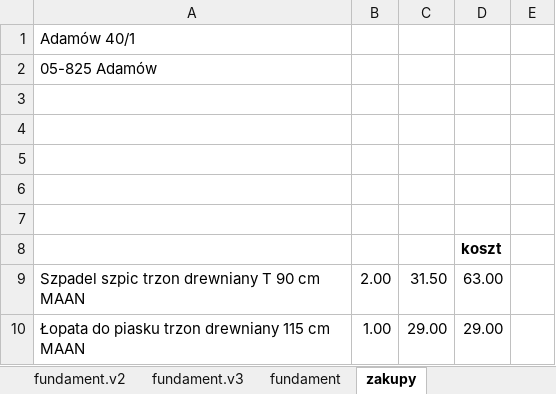
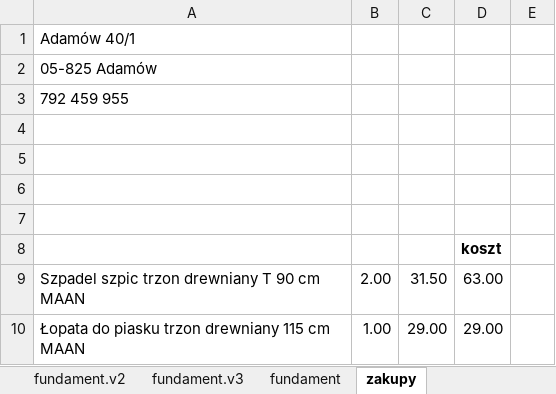
Before and after one commit to stefanzarembinski/dom_kubusia_rozbudowa, an Excel workbook: przedsionek/xlsx/fundament_przybudówki_pln.xlsx, sheet zakupy, drawn as a sheet; only a part is shown; values as stored, in another font and other column widths than the file's, no borders; the diff names each change by its address in the sheet, - before the commit and + after, or states it on an @@ line.

```diff
--- a/przedsionek/xlsx/fundament_przybudówki_pln.xlsx (sheet zakupy)
+++ b/przedsionek/xlsx/fundament_przybudówki_pln.xlsx (sheet zakupy)
-A3: (empty)
+A3: 792 459 955
```
Also changed, not shown: sheet fundament, 5 other files.
